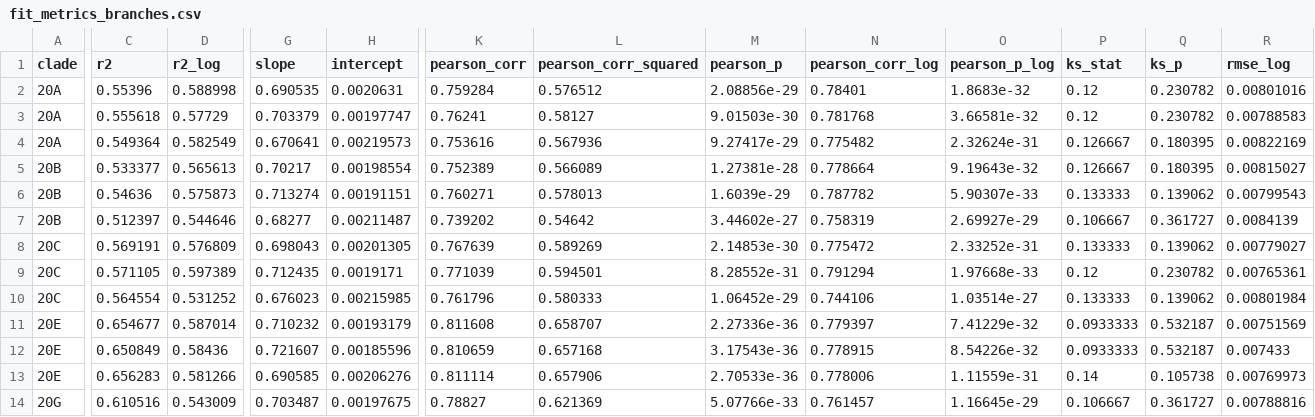
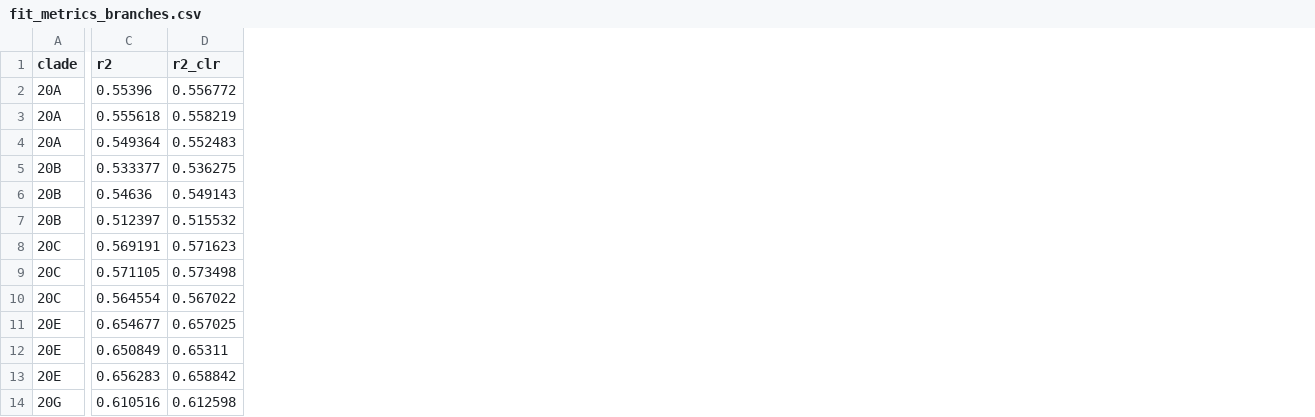
Before and after one commit to mitoclub/RNAViralMutSpec, a CSV file: 1sars-cov-2/data/fit_metrics_branches.csv, drawn as a sheet; only a part is shown, gaps mark what is left out; removed rows and columns are numbered as before the commit, all else as after; the diff covers the shown part only; the diff names each change by its address in the sheet, - before the commit and + after, or states it on an @@ line.

Commit message:
CLR transform; extract AV data

```diff
--- a/1sars-cov-2/data/fit_metrics_branches.csv
+++ b/1sars-cov-2/data/fit_metrics_branches.csv
-column D (r2_log), rows 2-14: 0.588998 | 0.57729 | 0.582549 | 0.565613 | 0.575873 | 0.544646 | 0.576809 | 0.597389 | 0.531252 | 0.587014 | 0.58436 | 0.581266 | 0.543009
+column D (r2_clr), rows 2-14: 0.556772 | 0.558219 | 0.552483 | 0.536275 | 0.549143 | 0.515532 | 0.571623 | 0.573498 | 0.567022 | 0.657025 | 0.65311 | 0.658842 | 0.612598
-column G (slope), rows 2-14: 0.690535 | 0.703379 | 0.670641 | 0.70217 | 0.713274 | 0.68277 | 0.698043 | 0.712435 | 0.676023 | 0.710232 | 0.721607 | 0.690585 | 0.703487
-column H (intercept), rows 2-14: 0.0020631 | 0.00197747 | 0.00219573 | 0.00198554 | 0.00191151 | 0.00211487 | 0.00201305 | 0.0019171 | 0.00215985 | 0.00193179 | 0.00185596 | 0.00206276 | 0.00197675
-column K (pearson_corr), rows 2-14: 0.759284 | 0.76241 | 0.753616 | 0.752389 | 0.760271 | 0.739202 | 0.767639 | 0.771039 | 0.761796 | 0.811608 | 0.810659 | 0.811114 | 0.78827
-column L (pearson_corr_squared), rows 2-14: 0.576512 | 0.58127 | 0.567936 | 0.566089 | 0.578013 | 0.54642 | 0.589269 | 0.594501 | 0.580333 | 0.658707 | 0.657168 | 0.657906 | 0.621369
-column M (pearson_p), rows 2-14: 2.08856e-29 | 9.01503e-30 | 9.27417e-29 | 1.27381e-28 | 1.6039e-29 | 3.44602e-27 | 2.14853e-30 | 8.28552e-31 | 1.06452e-29 | 2.27336e-36 | 3.17543e-36 | 2.70533e-36 | 5.07766e-33
-column N (pearson_corr_log), rows 2-14: 0.78401 | 0.781768 | 0.775482 | 0.778664 | 0.787782 | 0.758319 | 0.775472 | 0.791294 | 0.744106 | 0.779397 | 0.778915 | 0.778006 | 0.761457
-column O (pearson_p_log), rows 2-14: 1.8683e-32 | 3.66581e-32 | 2.32624e-31 | 9.19643e-32 | 5.90307e-33 | 2.69927e-29 | 2.33252e-31 | 1.97668e-33 | 1.03514e-27 | 7.41229e-32 | 8.54226e-32 | 1.11559e-31 | 1.16645e-29
-column P (ks_stat), rows 2-14: 0.12 | 0.12 | 0.126667 | 0.126667 | 0.133333 | 0.106667 | 0.133333 | 0.12 | 0.133333 | 0.0933333 | 0.0933333 | 0.14 | 0.106667
-column Q (ks_p), rows 2-14: 0.230782 | 0.230782 | 0.180395 | 0.180395 | 0.139062 | 0.361727 | 0.139062 | 0.230782 | 0.139062 | 0.532187 | 0.532187 | 0.105738 | 0.361727
-column R (rmse_log), rows 2-14: 0.00801016 | 0.00788583 | 0.00822169 | 0.00815027 | 0.00799543 | 0.0084139 | 0.00779027 | 0.00765361 | 0.00801984 | 0.00751569 | 0.007433 | 0.00769973 | 0.00788816
```
Also changed, not shown: 3 added columns elsewhere in this file, 11 other files.
